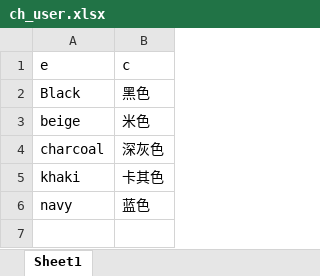
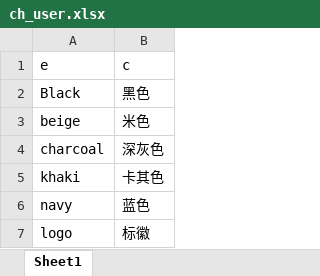
Before and after one commit to Xeostop1/translation_api, an Excel workbook: pcs_num_trans/ch_user.xlsx, sheet Sheet1, drawn as a sheet; values as stored, in another font and other column widths than the file's, no borders; the diff names each change by its address in the sheet, - before the commit and + after, or states it on an @@ line.

```diff
--- a/pcs_num_trans/ch_user.xlsx (sheet Sheet1)
+++ b/pcs_num_trans/ch_user.xlsx (sheet Sheet1)
+row 7: logo | 标徽
```
Also changed, not shown: pcs_num_trans/1006_pcs_num.xlsx, pcs_num_trans/jp_user.xlsx, 22 other files.
